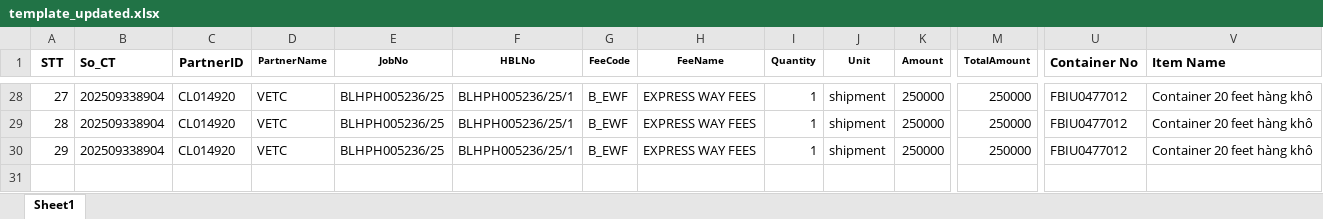
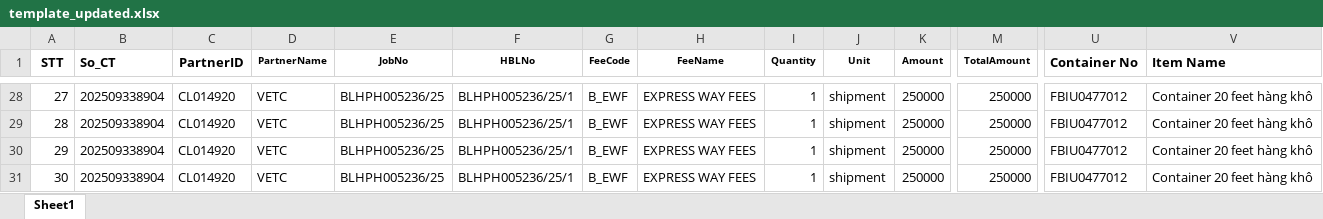
Before and after one commit to ngcdan/img-extraction, an Excel workbook: downloaded_pdfs/template_updated.xlsx, sheet Sheet1, drawn as a sheet; only a part is shown, gaps mark what is left out; values as stored, in another font and other column widths than the file's, no borders; rows hold the shown columns only; the diff names each change by its address in the sheet, - before the commit and + after, or states it on an @@ line.

```diff
--- a/downloaded_pdfs/template_updated.xlsx (sheet Sheet1)
+++ b/downloaded_pdfs/template_updated.xlsx (sheet Sheet1)
+row 31: 30 | 202509338904 | CL014920 | VETC | BLHPH005236/25 | BLHPH005236/25/1 | B_EWF | EXPRESS WAY FEES | 1 | shipment | 250000 | 250000 | FBIU0477012 | Container 20 feet hàng khô
```
Also changed, not shown: 1 other file.
